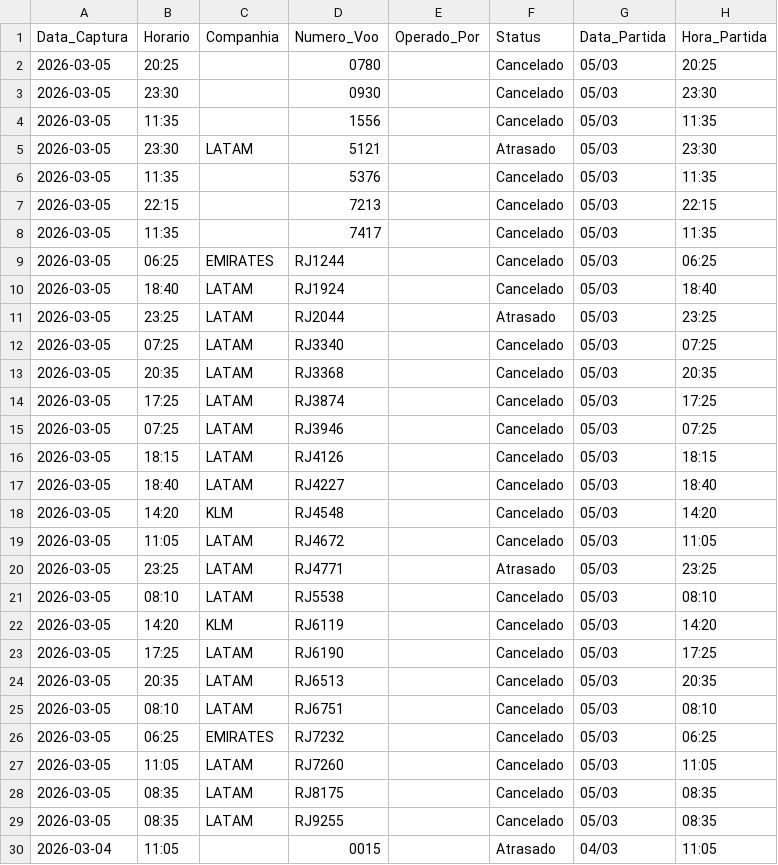
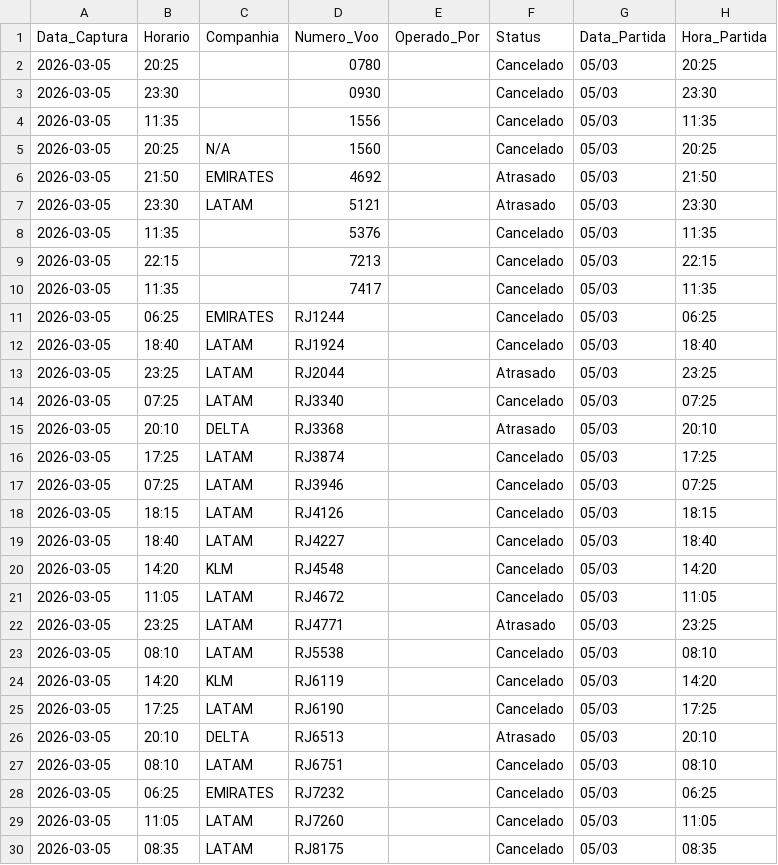
Before and after one commit to jonechelon/gru-flight-reliability-monitor, a CSV file: voos_atrasados_gru.csv, drawn as a sheet; only a part is shown; the shorter side is filled out with more unchanged rows.

Commit message:
report: update operational metrics [skip ci]

```diff
--- a/voos_atrasados_gru.csv
+++ b/voos_atrasados_gru.csv
@@ -4,2 +4,4 @@ Data_Captura,Horario,Companhia,Numero_Voo,Operado_Por,Status,Data_Partida,Hora_P
 2026-03-05,11:35,,1556,,Cancelado,05/03,11:35
+2026-03-05,20:25,N/A,1560,,Cancelado,05/03,20:25
+2026-03-05,21:50,EMIRATES,4692,,Atrasado,05/03,21:50
 2026-03-05,23:30,LATAM,5121,,Atrasado,05/03,23:30
@@ -12,3 +14,3 @@ Data_Captura,Horario,Companhia,Numero_Voo,Operado_Por,Status,Data_Partida,Hora_P
 2026-03-05,07:25,LATAM,RJ3340,,Cancelado,05/03,07:25
-2026-03-05,20:35,LATAM,RJ3368,,Cancelado,05/03,20:35
+2026-03-05,20:10,DELTA,RJ3368,,Atrasado,05/03,20:10
 2026-03-05,17:25,LATAM,RJ3874,,Cancelado,05/03,17:25
@@ -23,3 +25,3 @@ Data_Captura,Horario,Companhia,Numero_Voo,Operado_Por,Status,Data_Partida,Hora_P
 2026-03-05,17:25,LATAM,RJ6190,,Cancelado,05/03,17:25
-2026-03-05,20:35,LATAM,RJ6513,,Cancelado,05/03,20:35
+2026-03-05,20:10,DELTA,RJ6513,,Atrasado,05/03,20:10
 2026-03-05,08:10,LATAM,RJ6751,,Cancelado,05/03,08:10
```
